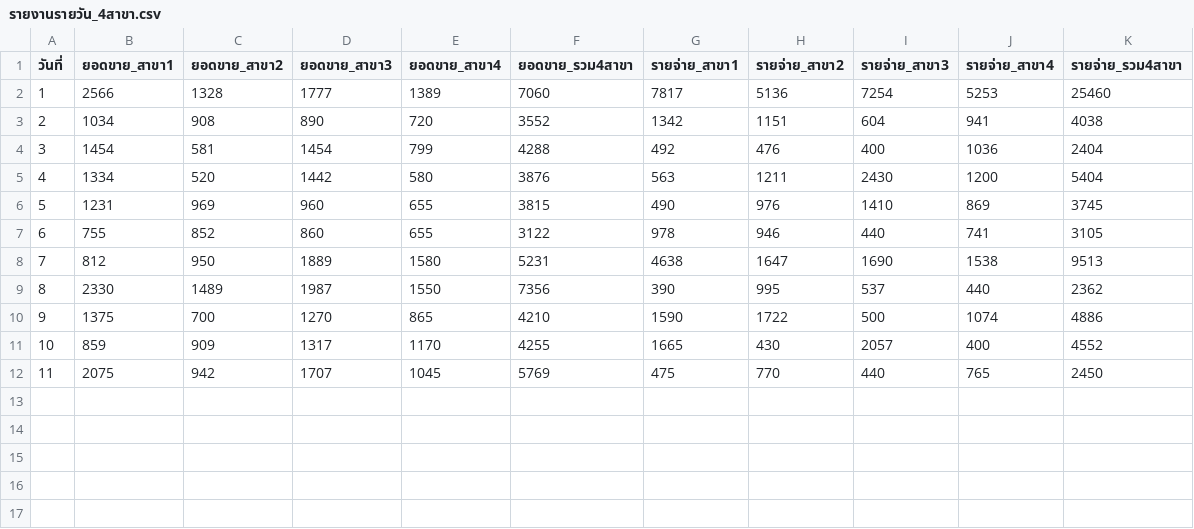
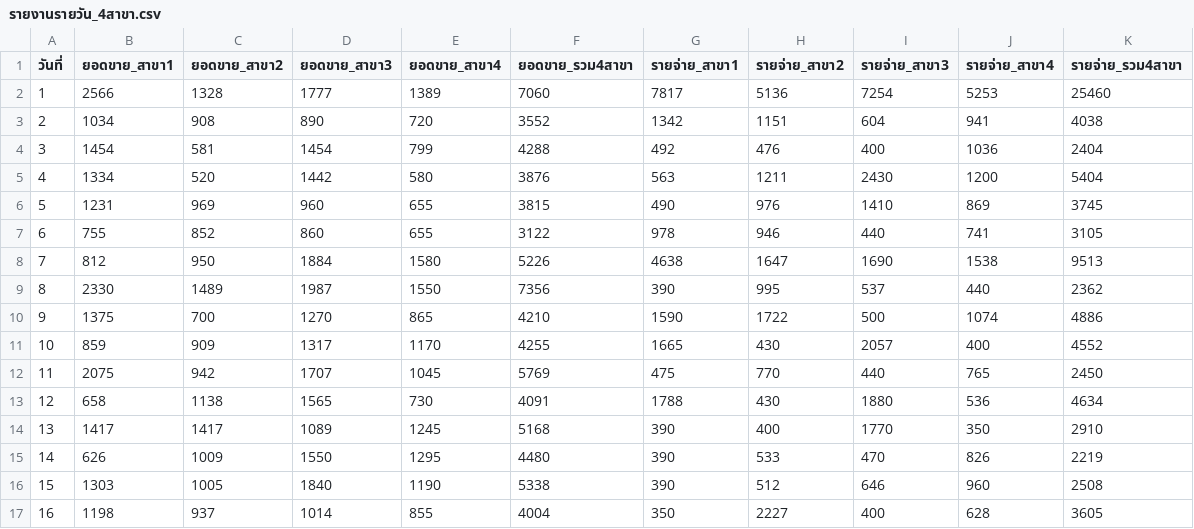
Before and after one commit to dewsun8-18/dew, a CSV file: รายงานรายวัน_4สาขา.csv, drawn as a sheet.

Commit message:
update: daily financial records Day 12 - Day 16 (12-16 Nov 2569) across all 4 branches

```diff
--- a/รายงานรายวัน_4สาขา.csv
+++ b/รายงานรายวัน_4สาขา.csv
@@ -7,3 +7,3 @@
 6,755,852,860,655,3122,978,946,440,741,3105
-7,812,950,1889,1580,5231,4638,1647,1690,1538,9513
+7,812,950,1884,1580,5226,4638,1647,1690,1538,9513
 8,2330,1489,1987,1550,7356,390,995,537,440,2362
@@ -12 +12,6 @@
 11,2075,942,1707,1045,5769,475,770,440,765,2450
+12,658,1138,1565,730,4091,1788,430,1880,536,4634
+13,1417,1417,1089,1245,5168,390,400,1770,350,2910
+14,626,1009,1550,1295,4480,390,533,470,826,2219
+15,1303,1005,1840,1190,5338,390,512,646,960,2508
+16,1198,937,1014,855,4004,350,2227,400,628,3605
```
